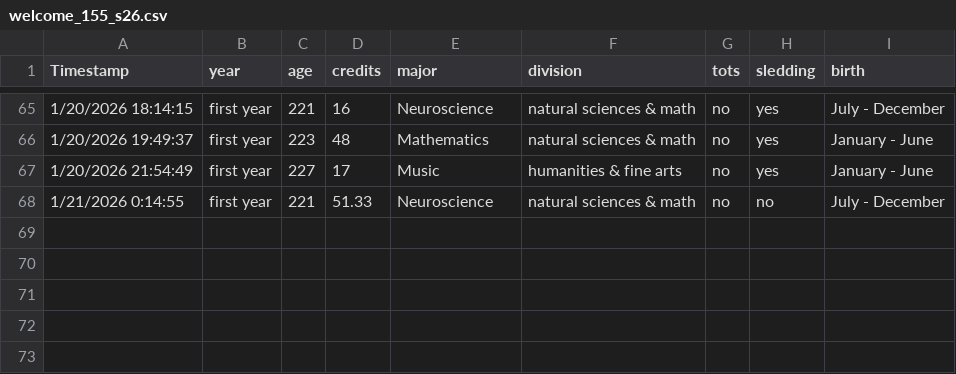
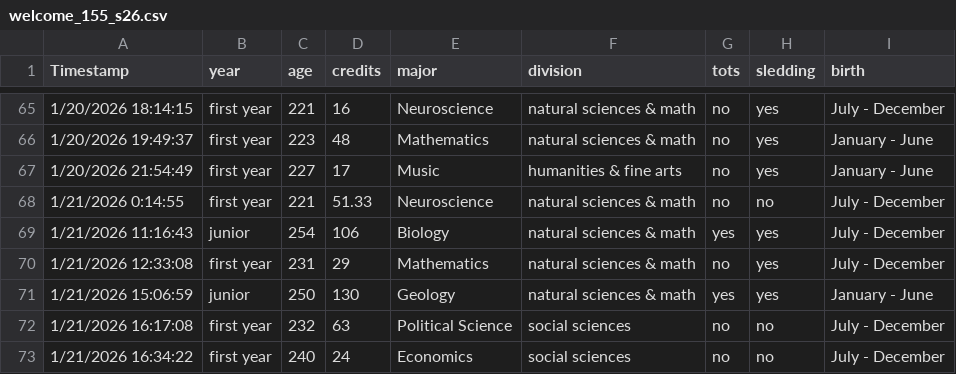
Before and after one commit to ajohns24/data, a CSV file: stat155/welcome_155_s26.csv, drawn as a sheet; only a part is shown, gaps mark what is left out.

Commit message:
Add files via upload

```diff
--- a/stat155/welcome_155_s26.csv
+++ b/stat155/welcome_155_s26.csv
@@ -68 +68,6 @@ Timestamp,year,age,credits,major,division,tots,sledding,birth
 1/21/2026 0:14:55,first year,221,51.33,Neuroscience,natural sciences & math,no,no,July - December
+1/21/2026 11:16:43,junior,254,106,Biology,natural sciences & math,yes,yes,July - December
+1/21/2026 12:33:08,first year,231,29,Mathematics,natural sciences & math,no,yes,July - December
+1/21/2026 15:06:59,junior,250,130,Geology,natural sciences & math,yes,yes,January - June
+1/21/2026 16:17:08,first year,232,63,Political Science,social sciences,no,no,July - December
+1/21/2026 16:34:22,first year,240,24,Economics,social sciences,no,no,July - December
```
